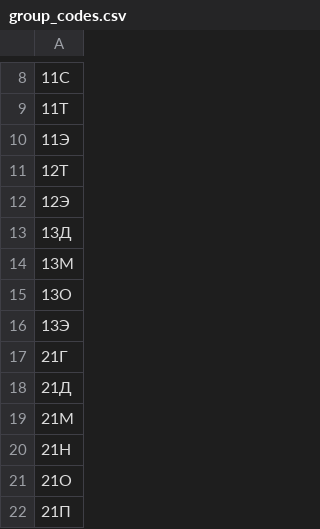
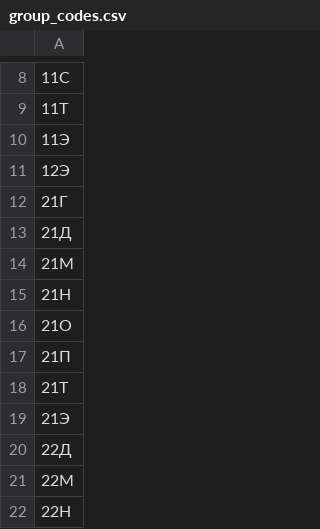
Before and after one commit to F-708/MPK-app-2.0, a CSV file: app/src/main/assets/group_codes.csv, drawn as a sheet; only a part is shown, gaps mark what is left out; the shorter side is filled out with more unchanged rows; the diff names each change by its address in the sheet, - before the commit and + after, or states it on an @@ line.

```diff
--- a/app/src/main/assets/group_codes.csv
+++ b/app/src/main/assets/group_codes.csv
-row 11: 12Т
-row 13: 13Д
-row 14: 13М
-row 15: 13О
-row 16: 13Э
```
Also changed, not shown: 19 other files.
